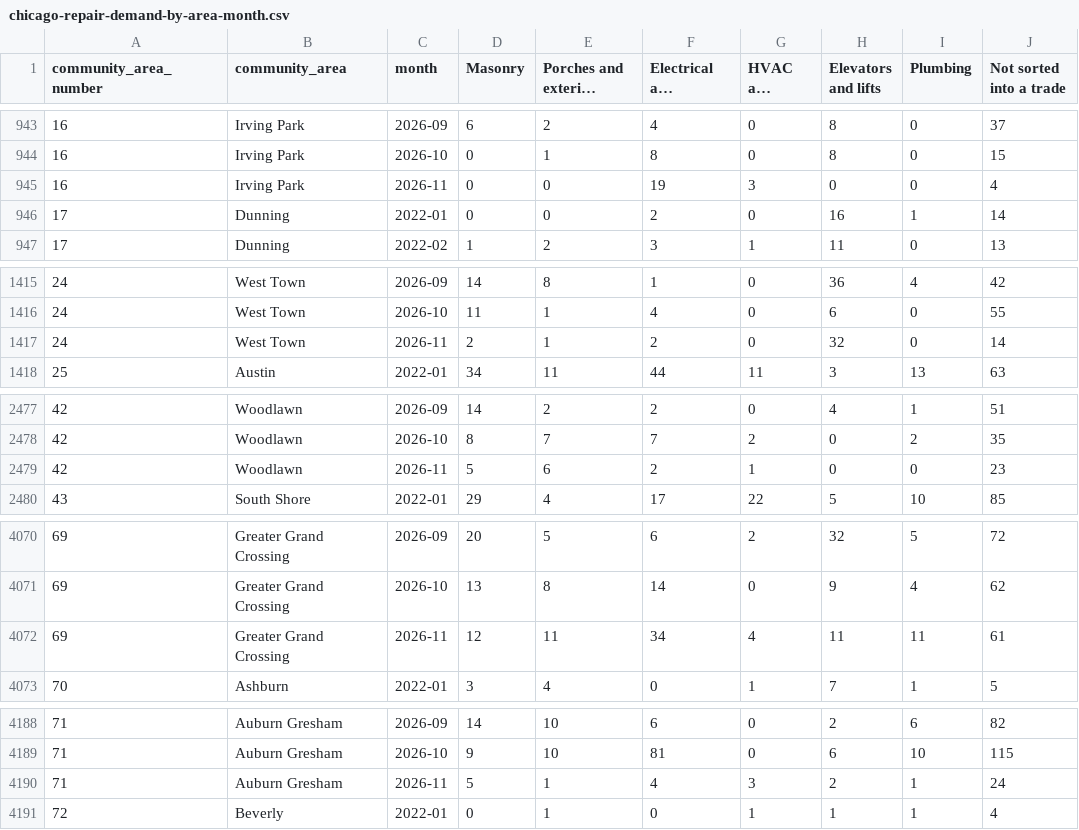
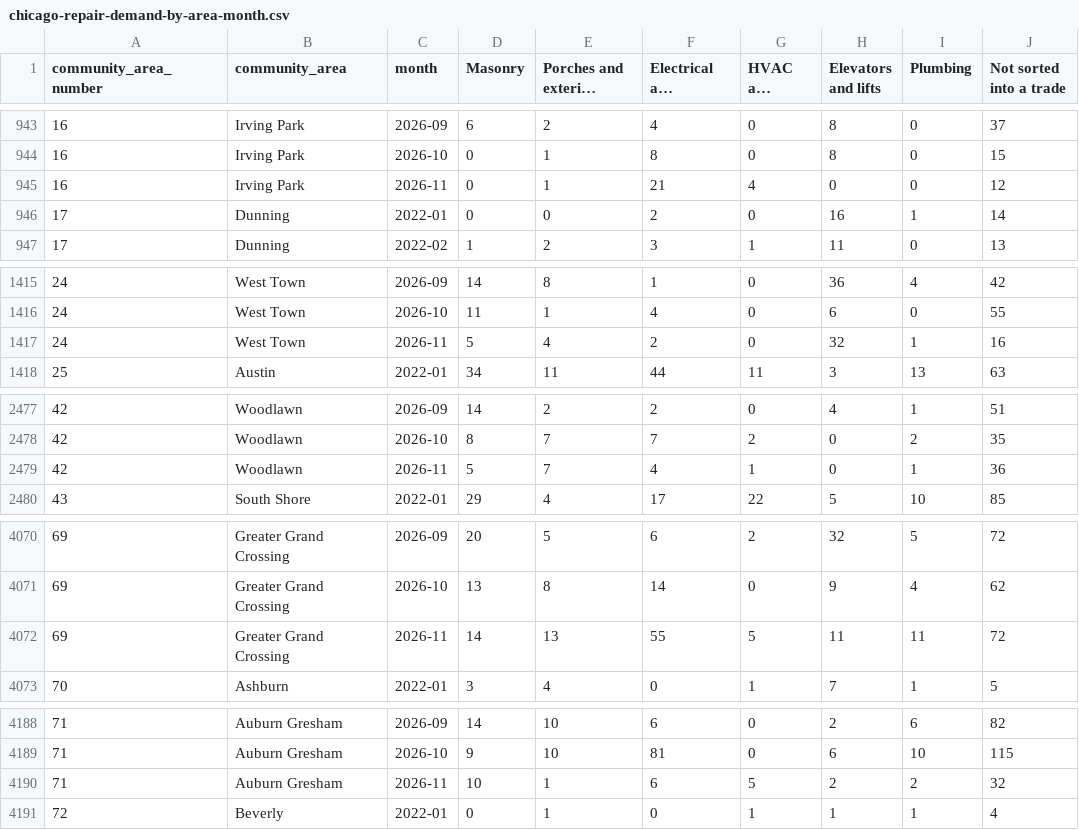
Before and after one commit to proofnotfluff-a11y/Proofnotfluff-pins, a CSV file: docs/chicago-repair-demand/chicago-repair-demand-by-area-month.csv, drawn as a sheet; only a part is shown, gaps mark what is left out; long unchanged cells end in …; the diff covers the shown part only; the diff names each change by its address in the sheet, - before the commit and + after, or states it on an @@ line.

Commit message:
Chicago repair demand data 2026-11-21

```diff
--- a/docs/chicago-repair-demand/chicago-repair-demand-by-area-month.csv
+++ b/docs/chicago-repair-demand/chicago-repair-demand-by-area-month.csv
-E945 (Porches and exterior stairs): 0
+E945 (Porches and exterior stairs): 1
-F945 (Electrical and detectors): 19
+F945 (Electrical and detectors): 21
-G945 (HVAC and boilers): 3
+G945 (HVAC and boilers): 4
-J945 (Not sorted into a trade): 4
+J945 (Not sorted into a trade): 12
-D1417 (Masonry): 2
+D1417 (Masonry): 5
-E1417 (Porches and exterior stairs): 1
+E1417 (Porches and exterior stairs): 4
-I1417 (Plumbing): 0
+I1417 (Plumbing): 1
-J1417 (Not sorted into a trade): 14
+J1417 (Not sorted into a trade): 16
-E2479 (Porches and exterior stairs): 6
+E2479 (Porches and exterior stairs): 7
-F2479 (Electrical and detectors): 2
+F2479 (Electrical and detectors): 4
-I2479 (Plumbing): 0
+I2479 (Plumbing): 1
-J2479 (Not sorted into a trade): 23
+J2479 (Not sorted into a trade): 36
-D4072 (Masonry): 12
+D4072 (Masonry): 14
-E4072 (Porches and exterior stairs): 11
+E4072 (Porches and exterior stairs): 13
-F4072 (Electrical and detectors): 34
+F4072 (Electrical and detectors): 55
-G4072 (HVAC and boilers): 4
+G4072 (HVAC and boilers): 5
-J4072 (Not sorted into a trade): 61
+J4072 (Not sorted into a trade): 72
-D4190 (Masonry): 5
+D4190 (Masonry): 10
-F4190 (Electrical and detectors): 4
+F4190 (Electrical and detectors): 6
-G4190 (HVAC and boilers): 3
+G4190 (HVAC and boilers): 5
-I4190 (Plumbing): 1
+I4190 (Plumbing): 2
-J4190 (Not sorted into a trade): 24
+J4190 (Not sorted into a trade): 32
```
Also changed, not shown: 42 edited cells elsewhere in this file, 11 other files.
